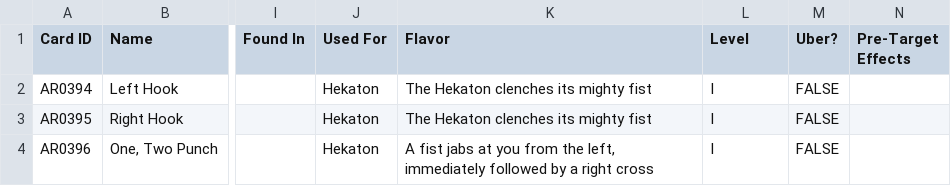
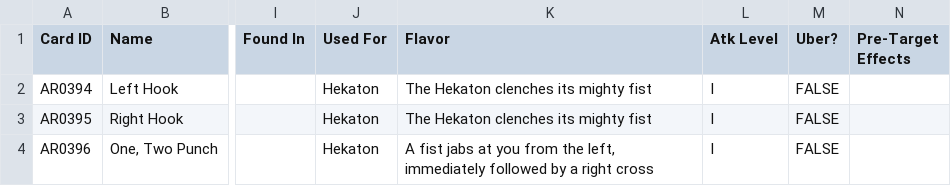
Before and after one commit to AedanThornton/atcc-api, a CSV file: data/CSV/primordialAttackData.csv, drawn as a sheet; only a part is shown, gaps mark what is left out; the diff names each change by its address in the sheet, - before the commit and + after, or states it on an @@ line.

```diff
--- a/data/CSV/primordialAttackData.csv
+++ b/data/CSV/primordialAttackData.csv
-L1: Level
+L1: Atk Level
```
Also changed, not shown: 3 other files.
